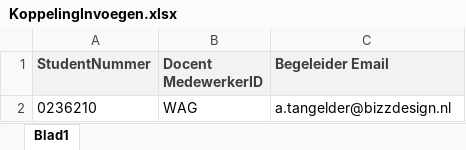
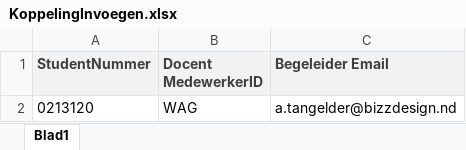
Before and after one commit to krissl94/PVBStageApplicatie, an Excel workbook: PVB Stage Applicatie/App_Data/uploads/KoppelingInvoegen.xlsx, sheet Blad1, drawn as a sheet; values as stored, in another font and other column widths than the file's, no borders; the diff names each change by its address in the sheet, - before the commit and + after, or states it on an @@ line.

```diff
--- a/PVB Stage Applicatie/App_Data/uploads/KoppelingInvoegen.xlsx (sheet Blad1)
+++ b/PVB Stage Applicatie/App_Data/uploads/KoppelingInvoegen.xlsx (sheet Blad1)
-A2 (StudentNummer): 0236210
+A2 (StudentNummer): 0213120
-C2 (Begeleider Email): a.tangelder@bizzdesign.nl
+C2 (Begeleider Email): a.tangelder@bizzdesign.nd
```
Also changed, not shown: PVB Stage Applicatie/App_Data/ExcelTemplates/KoppelingInvoegen.xlsx, PVB Stage Applicatie/App_Data/uploads/BedrijfInvoegen.xlsx, 13 other files.
